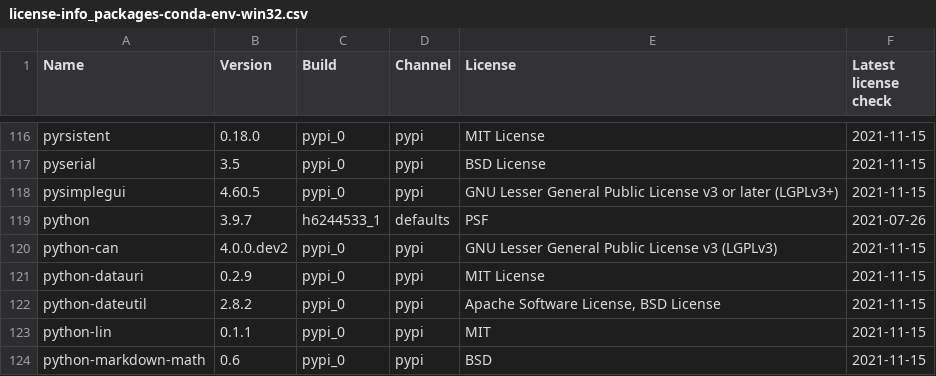
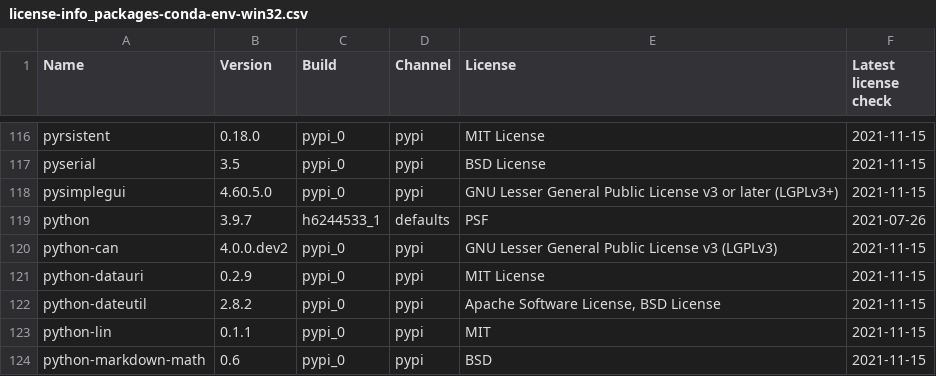
Before and after one commit to niktwo17/foxbms-2, a CSV file: docs/general/license-tables/license-info_packages-conda-env-win32.csv, drawn as a sheet; only a part is shown, gaps mark what is left out.

```diff
--- a/docs/general/license-tables/license-info_packages-conda-env-win32.csv
+++ b/docs/general/license-tables/license-info_packages-conda-env-win32.csv
@@ -117,3 +117,3 @@ pyrsistent;                         0.18.0;             pypi_0;
 pyserial;                           3.5;                pypi_0;                 pypi;       BSD License;                                                                2021-11-15
-pysimplegui;                        4.60.5;             pypi_0;                 pypi;       GNU Lesser General Public License v3 or later (LGPLv3+);                    2021-11-15
+pysimplegui;                        4.60.5.0;             pypi_0;                 pypi;       GNU Lesser General Public License v3 or later (LGPLv3+);                    2021-11-15
 python;                             3.9.7;              h6244533_1;             defaults;   PSF;                                                                        2021-07-26
```
Also changed, not shown: docs/general/license-tables/license-info_packages-conda-env-linux.csv, 2 other files.
